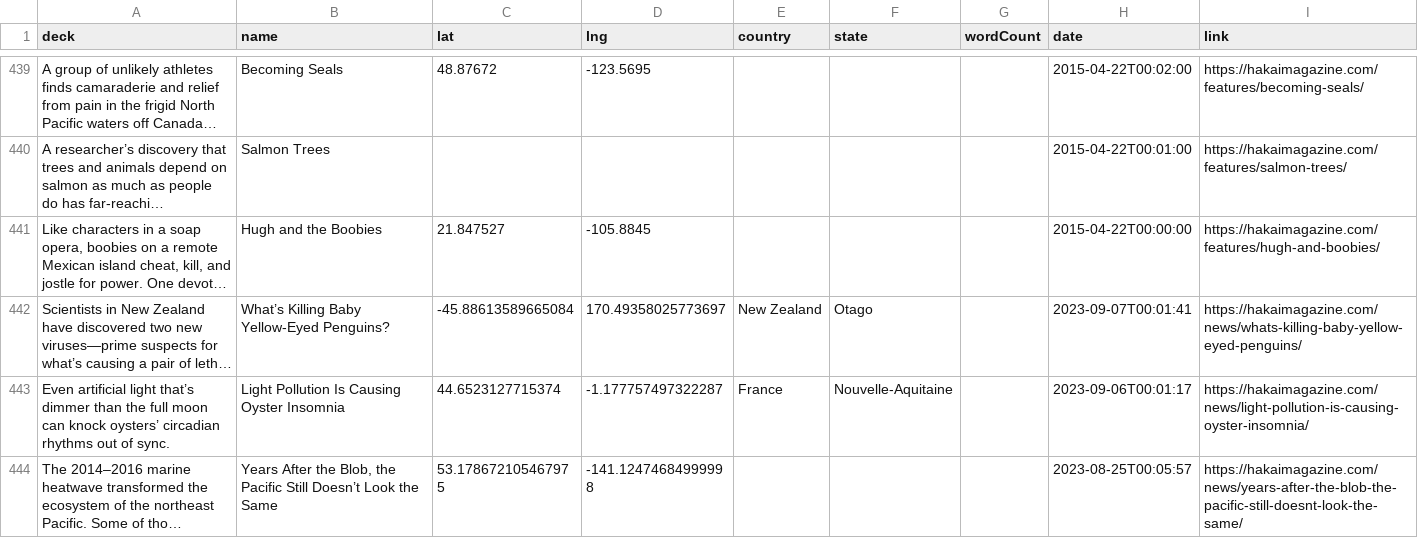
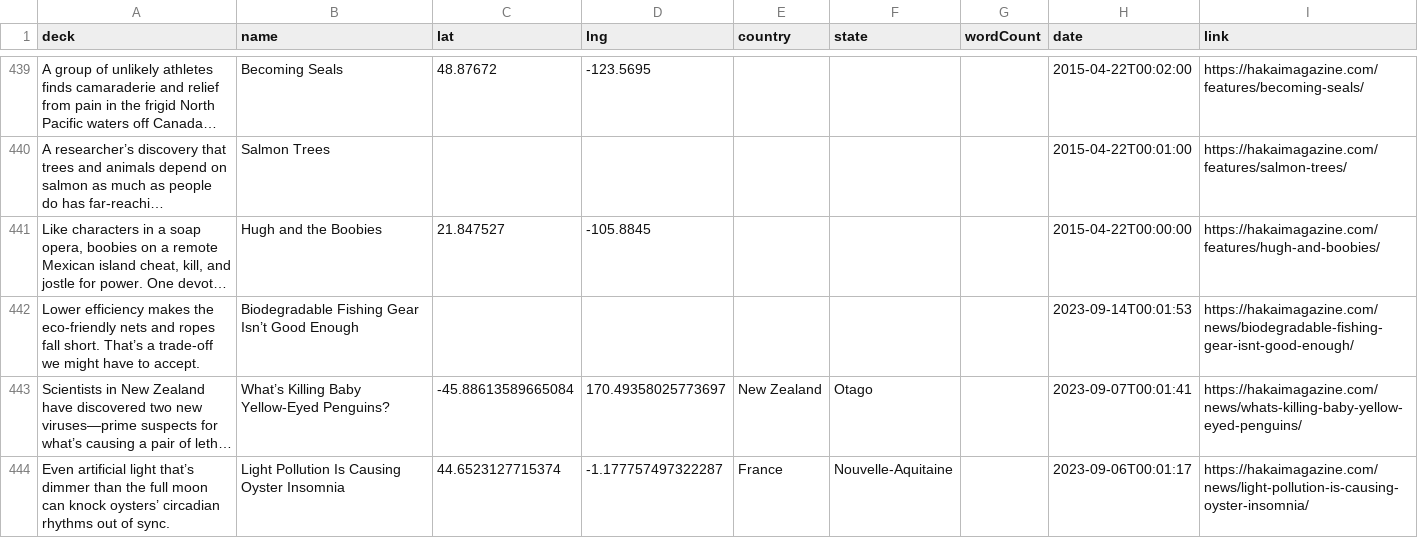
Before and after one commit to HakaiInstitute/magazine-visualizations, a CSV file: list.csv, drawn as a sheet; only a part is shown, gaps mark what is left out; the shorter side is filled out with more unchanged rows; long unchanged cells end in …; the diff names each change by its address in the sheet, - before the commit and + after, or states it on an @@ line.

```diff
--- a/list.csv
+++ b/list.csv
+row 442: Lower efficiency makes the eco-friendly nets and ropes fall short. That’s a trade-off we might have to accept. | Biodegradable Fishing Gear Isn’t Good Enough |  |  |  |  |  | 2023-09-14T00:01:53 | https://hakaimagazine.com/news/biodegradable-fishing-gear-isnt-good-enough/
```
